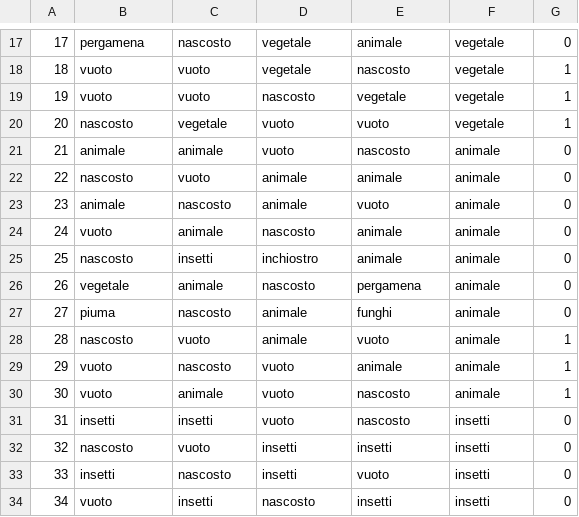
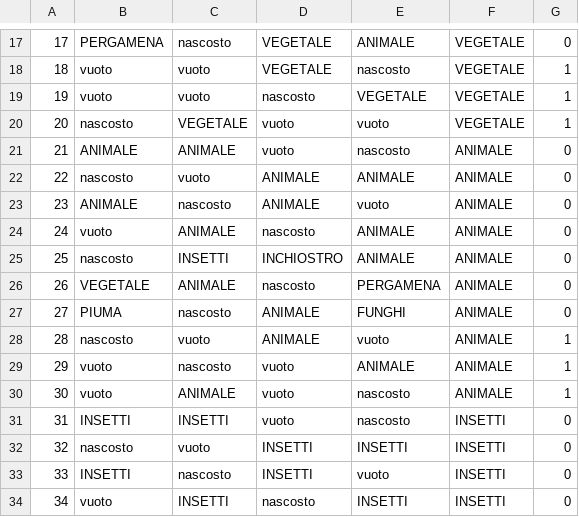
Before and after one commit to FedericoCremonesi/Codex, a CSV file: ProgettoCodex1092450/fileCarteRisorsa.csv, drawn as a sheet; only a part is shown, gaps mark what is left out; the diff covers the shown part only.

```diff
--- a/ProgettoCodex1092450/fileCarteRisorsa.csv
+++ b/ProgettoCodex1092450/fileCarteRisorsa.csv
@@ -17,18 +17,18 @@
-17,pergamena,nascosto,vegetale,animale,vegetale,0
-18,vuoto,vuoto,vegetale,nascosto,vegetale,1
-19,vuoto,vuoto,nascosto,vegetale,vegetale,1
-20,nascosto,vegetale,vuoto,vuoto,vegetale,1
-21,animale,animale,vuoto,nascosto,animale,0
-22,nascosto,vuoto,animale,animale,animale,0
-23,animale,nascosto,animale,vuoto,animale,0
-24,vuoto,animale,nascosto,animale,animale,0
-25,nascosto,insetti,inchiostro,animale,animale,0
-26,vegetale,animale,nascosto,pergamena,animale,0
-27,piuma,nascosto,animale,funghi,animale,0
-28,nascosto,vuoto,animale,vuoto,animale,1
-29,vuoto,nascosto,vuoto,animale,animale,1
-30,vuoto,animale,vuoto,nascosto,animale,1
-31,insetti,insetti,vuoto,nascosto,insetti,0
-32,nascosto,vuoto,insetti,insetti,insetti,0
-33,insetti,nascosto,insetti,vuoto,insetti,0
-34,vuoto,insetti,nascosto,insetti,insetti,0
+17,PERGAMENA,nascosto,VEGETALE,ANIMALE,VEGETALE,0
+18,vuoto,vuoto,VEGETALE,nascosto,VEGETALE,1
+19,vuoto,vuoto,nascosto,VEGETALE,VEGETALE,1
+20,nascosto,VEGETALE,vuoto,vuoto,VEGETALE,1
+21,ANIMALE,ANIMALE,vuoto,nascosto,ANIMALE,0
+22,nascosto,vuoto,ANIMALE,ANIMALE,ANIMALE,0
+23,ANIMALE,nascosto,ANIMALE,vuoto,ANIMALE,0
+24,vuoto,ANIMALE,nascosto,ANIMALE,ANIMALE,0
+25,nascosto,INSETTI,INCHIOSTRO,ANIMALE,ANIMALE,0
+26,VEGETALE,ANIMALE,nascosto,PERGAMENA,ANIMALE,0
+27,PIUMA,nascosto,ANIMALE,FUNGHI,ANIMALE,0
+28,nascosto,vuoto,ANIMALE,vuoto,ANIMALE,1
+29,vuoto,nascosto,vuoto,ANIMALE,ANIMALE,1
+30,vuoto,ANIMALE,vuoto,nascosto,ANIMALE,1
+31,INSETTI,INSETTI,vuoto,nascosto,INSETTI,0
+32,nascosto,vuoto,INSETTI,INSETTI,INSETTI,0
+33,INSETTI,nascosto,INSETTI,vuoto,INSETTI,0
+34,vuoto,INSETTI,nascosto,INSETTI,INSETTI,0
```
Also changed, not shown: 68 edited cells elsewhere in this file, ProgettoCodex1092450/fileCarteIniziali.csv, ProgettoCodex1092450/fileCarteOro.csv, 11 other files.
